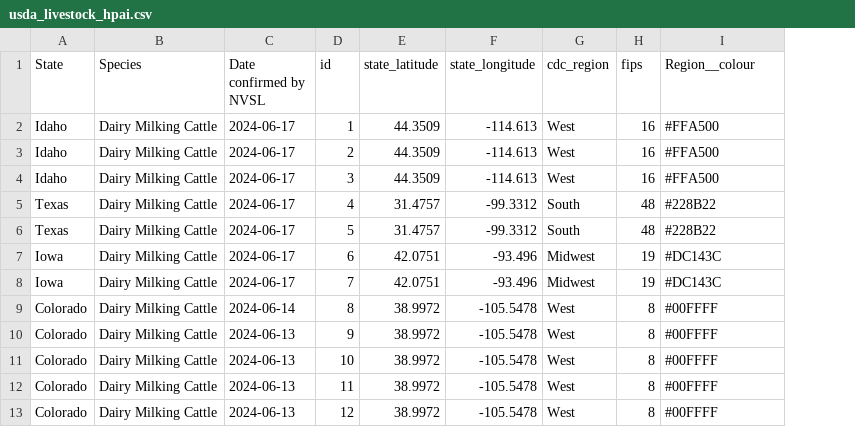
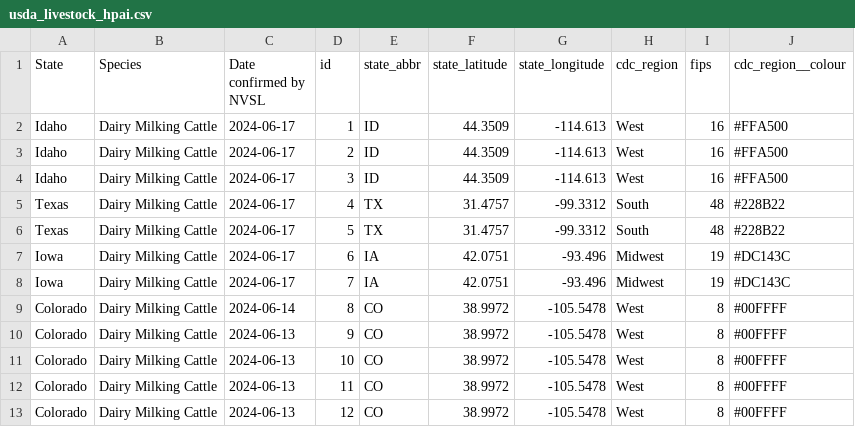
Before and after one commit to genomicepi/HPAI-Livestock, a CSV file: usda_livestock_hpai.csv, drawn as a sheet; only a part is shown; addresses are those after the commit; the diff names each change by its address in the sheet, - before the commit and + after, or states it on an @@ line.

Commit message:
Update 2024-06-20

```diff
--- a/usda_livestock_hpai.csv
+++ b/usda_livestock_hpai.csv
+column E (state_abbr), rows 2-13: ID | ID | ID | TX | TX | IA | IA | CO | CO | CO | CO | CO
-J1: Region__colour
+J1: cdc_region__colour
```
